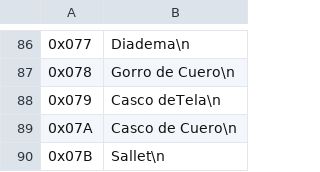
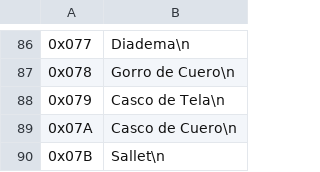
Before and after one commit to alexarroyoduque/hod-spanish, a CSV file: hod-texts-spanish/Item Names.csv, drawn as a sheet; only a part is shown, gaps mark what is left out.

Commit message:
fix(texts)

```diff
--- a/hod-texts-spanish/Item Names.csv
+++ b/hod-texts-spanish/Item Names.csv
@@ -174,4 +174,4 @@
 "
-0x079,"Casco deTela\n
-"
+0x079,"Casco de Tela\n
+"
 0x07A,"Casco de Cuero\n
```
